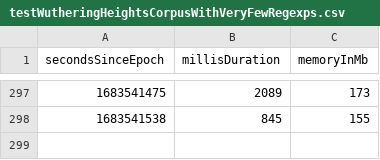
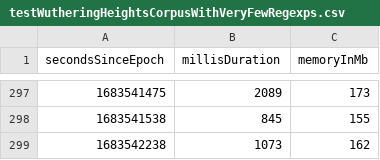
Before and after one commit to la3lma/rmatch, a CSV file: rmatch-tester/measurements/testWutheringHeightsCorpusWithVeryFewRegexps.csv, drawn as a sheet; only a part is shown, gaps mark what is left out.

```diff
--- a/rmatch-tester/measurements/testWutheringHeightsCorpusWithVeryFewRegexps.csv
+++ b/rmatch-tester/measurements/testWutheringHeightsCorpusWithVeryFewRegexps.csv
@@ -298 +298,2 @@ secondsSinceEpoch, millisDuration, memoryInMb
 1683541538, 845, 155
+1683542238, 1073, 162
```
Also changed, not shown: rmatch-tester/measurements/testWutheringHeightsCorpusWithSomeRegexps.csv, 7 other files.
